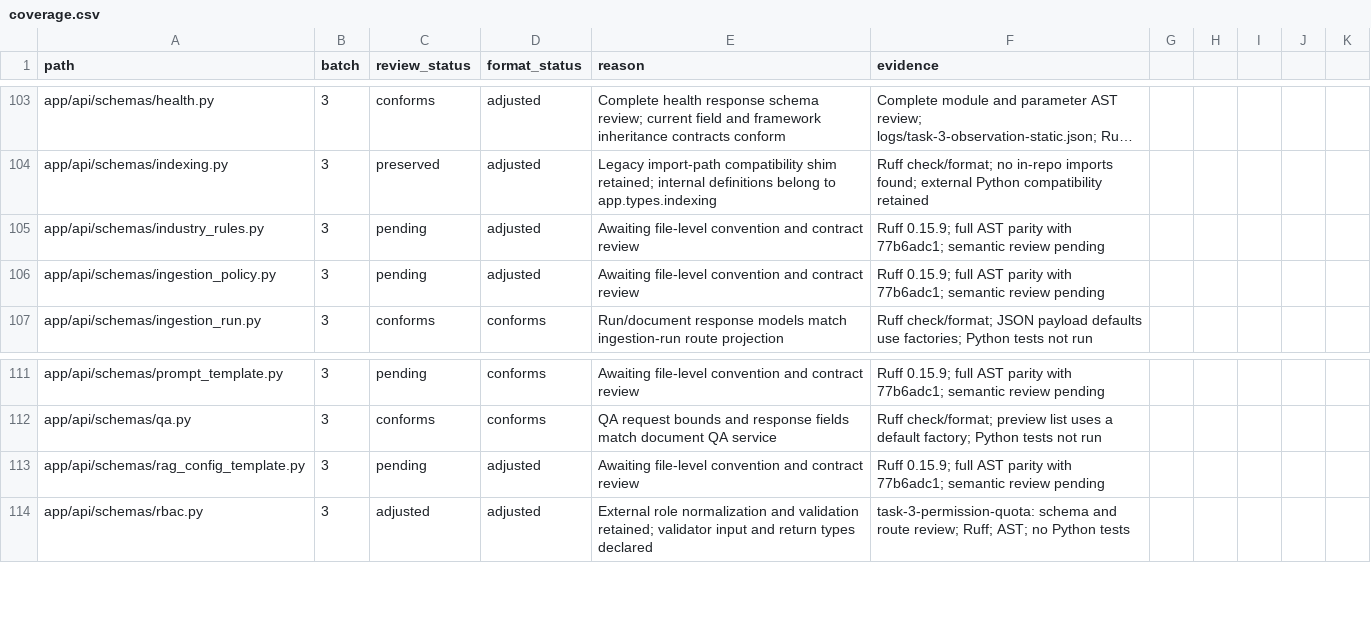
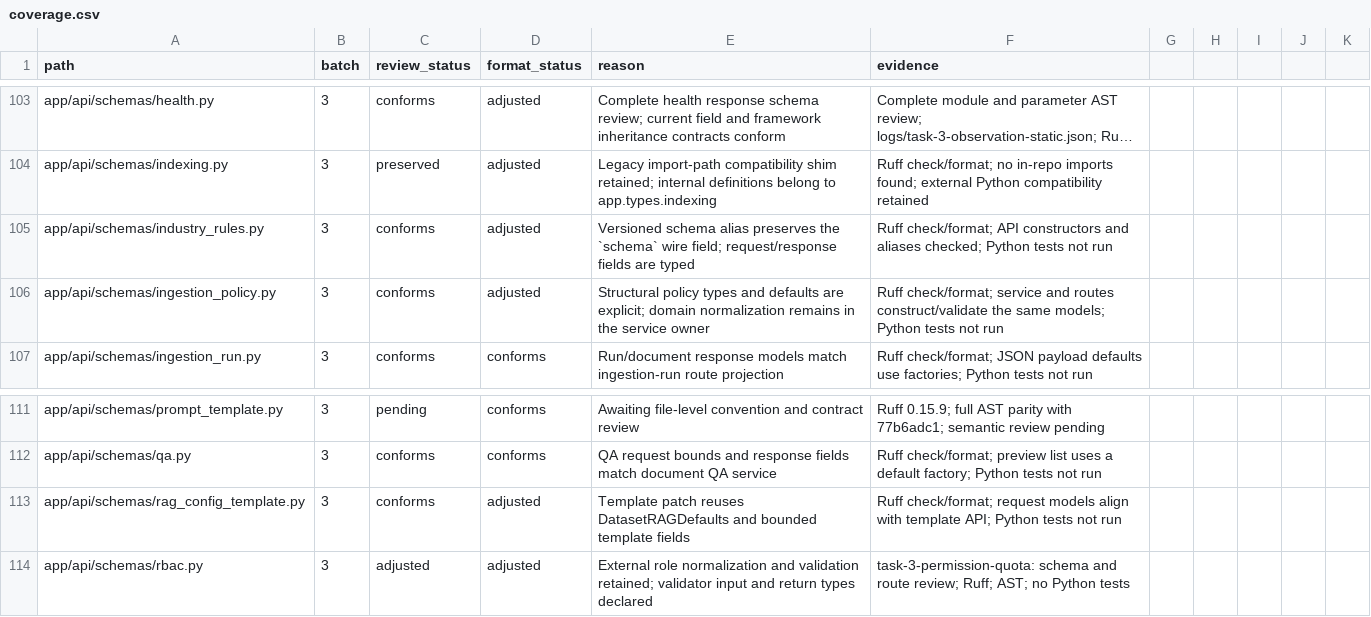
Before and after one commit to skygazer42/MimirQ, a CSV file: docs/maintenance/style-unification/coverage.csv, drawn as a sheet; only a part is shown, gaps mark what is left out; long unchanged cells end in …; the diff names each change by its address in the sheet, - before the commit and + after, or states it on an @@ line.

Commit message:
docs(refactor): record ingestion and template schema review

```diff
--- a/docs/maintenance/style-unification/coverage.csv
+++ b/docs/maintenance/style-unification/coverage.csv
-C105:C106 (review_status): pending
+C105:C106 (review_status): conforms
-E105 (reason): Awaiting file-level convention and contract review
+E105 (reason): Versioned schema alias preserves the `schema` wire field; request/response fields are typed
-F105 (evidence): Ruff 0.15.9; full AST parity with 77b6adc1; semantic review pending
+F105 (evidence): Ruff check/format; API constructors and aliases checked; Python tests not run
-E106 (reason): Awaiting file-level convention and contract review
+E106 (reason): Structural policy types and defaults are explicit; domain normalization remains in the service owner
-F106 (evidence): Ruff 0.15.9; full AST parity with 77b6adc1; semantic review pending
+F106 (evidence): Ruff check/format; service and routes construct/validate the same models; Python tests not run
-C113 (review_status): pending
+C113 (review_status): conforms
-E113 (reason): Awaiting file-level convention and contract review
+E113 (reason): Template patch reuses DatasetRAGDefaults and bounded template fields
-F113 (evidence): Ruff 0.15.9; full AST parity with 77b6adc1; semantic review pending
+F113 (evidence): Ruff check/format; request models align with template API; Python tests not run
```
Also changed, not shown: 2 other files.
